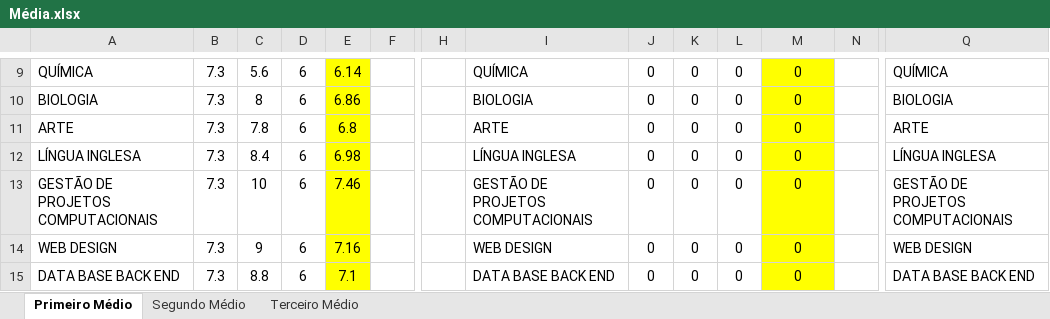
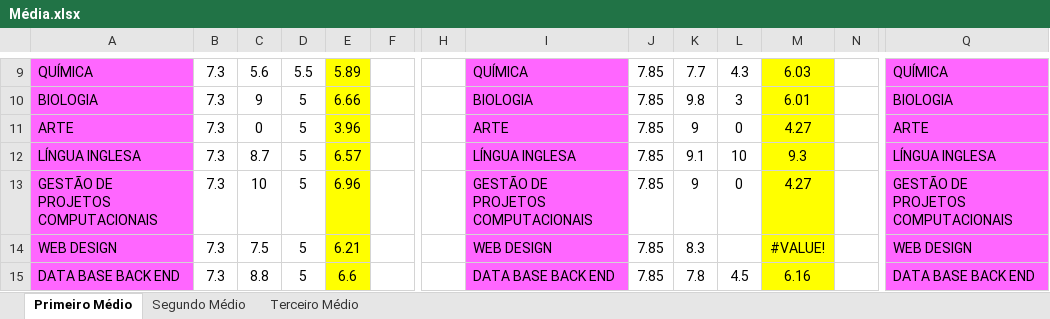
Before and after one commit to bondia54/ok, an Excel workbook: Média.xlsx, sheet Primeiro Médio, drawn as a sheet; only a part is shown, gaps mark what is left out; values as stored, in another font and other column widths than the file's, no borders; the diff covers the shown part only; the diff names each change by its address in the sheet, - before the commit and + after, or states it on an @@ line.

```diff
--- a/Média.xlsx (sheet Primeiro Médio)
+++ b/Média.xlsx (sheet Primeiro Médio)
-A9:A15 fill: none
+A9:A15 fill: #FF66FF
-D9: 6
+D9: 5.5
-E9: 6.14
+E9: 5.89
-I9:I15 fill: none
+I9:I15 fill: #FF66FF
-J9:J15: 0
+J9:J15: 7.85
-K9: 0
+K9: 7.7
-L9: 0
+L9: 4.3
-M9: 0
+M9: 6.03
-Q9:Q15 fill: none
+Q9:Q15 fill: #FF66FF
-C10: 8
+C10: 9
-D10:D15: 6
+D10:D15: 5
-E10: 6.86
+E10: 6.66
-K10: 0
+K10: 9.8
-L10: 0
+L10: 3
-M10: 0
+M10: 6.01
-C11: 7.8
+C11: 0
-E11: 6.8
+E11: 3.96
-K11: 0
+K11: 9
-M11: 0
+M11: 4.27
-C12: 8.4
+C12: 8.7
-E12: 6.98
+E12: 6.57
-K12: 0
+K12: 9.1
-L12: 0
+L12: 10
-M12: 0
+M12: 9.3
-E13: 7.46
+E13: 6.96
-K13: 0
+K13: 9
-M13: 0
+M13: 4.27
-C14: 9
+C14: 7.5
-E14: 7.16
+E14: 6.21
-K14: 0
+K14: 8.3
-L14: 0
+L14: (empty)
-M14: 0
+M14: #VALUE!
-E15: 7.1
+E15: 6.6
-K15: 0
+K15: 7.8
-L15: 0
+L15: 4.5
-M15: 0
+M15: 6.16
```
Also changed, not shown: 117 added rows, 57 edited cells and cell formats elsewhere in this sheet.
